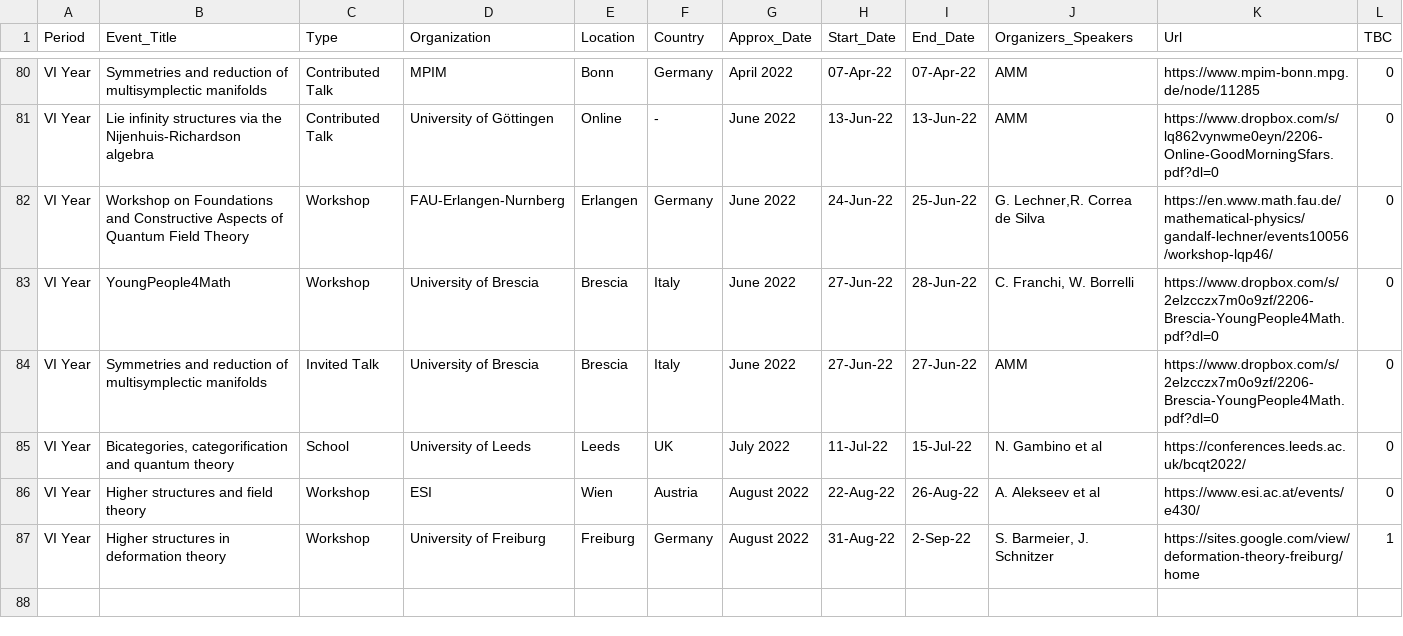
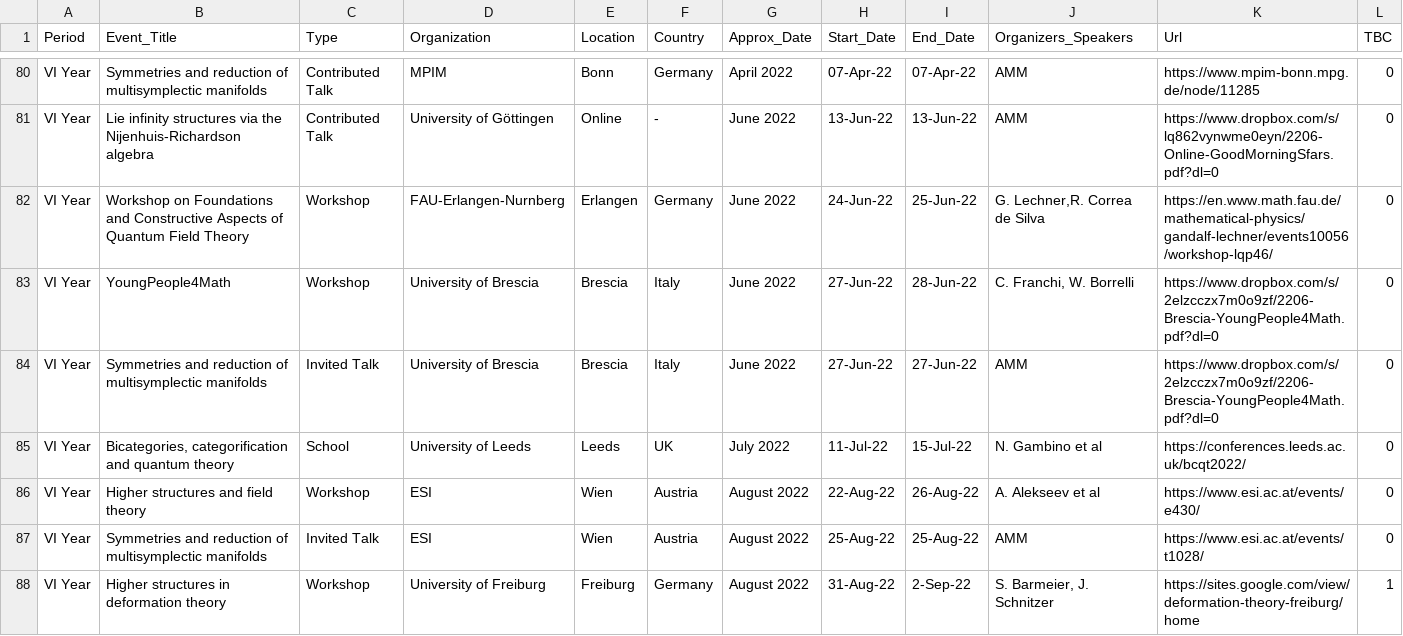
Before and after one commit to MasterToninus/MasterToninus.github.io, a CSV file: data/activities.csv, drawn as a sheet; only a part is shown, gaps mark what is left out; the diff names each change by its address in the sheet, - before the commit and + after, or states it on an @@ line.

Commit message:
Updated ESI activities

```diff
--- a/data/activities.csv
+++ b/data/activities.csv
+row 87: VI Year | Symmetries and reduction of multisymplectic manifolds | Invited Talk | ESI | Wien | Austria | August 2022 | 25-Aug-22 | 25-Aug-22 | AMM | https://www.esi.ac.at/events/t1028/ | 0
```
Also changed, not shown: data/material.csv, 1 other file.
